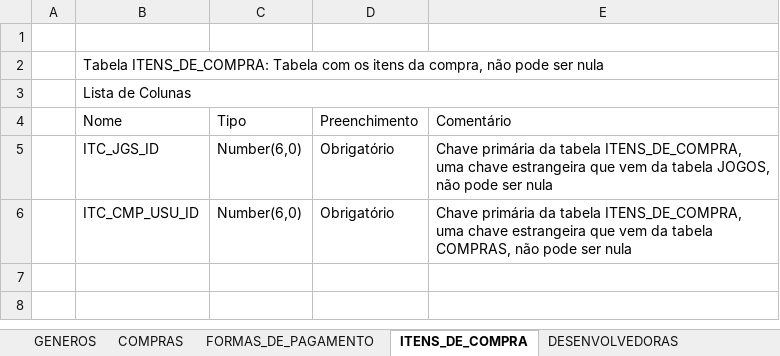
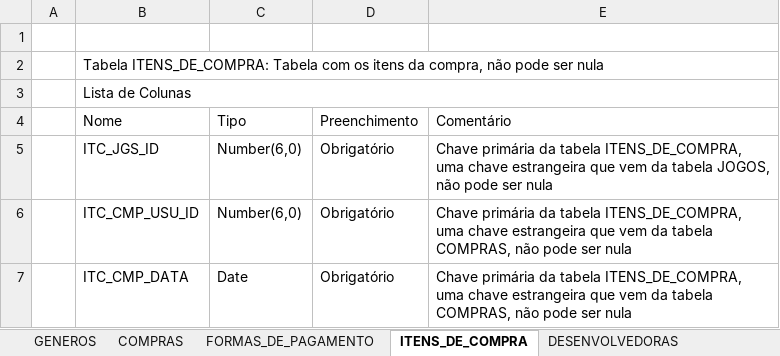
Before and after one commit to hanseld28/gamestore, an Excel workbook: artefacts/datadictionary/data_dictionary.xlsx, sheet ITENS_DE_COMPRA, drawn as a sheet; values as stored, in another font and other column widths than the file's, no borders; the diff names each change by its address in the sheet, - before the commit and + after, or states it on an @@ line.

Commit message:
edit: added new column

```diff
--- a/artefacts/datadictionary/data_dictionary.xlsx (sheet ITENS_DE_COMPRA)
+++ b/artefacts/datadictionary/data_dictionary.xlsx (sheet ITENS_DE_COMPRA)
+row 7:  | ITC_CMP_DATA | Date | Obrigatório | Chave primária da tabela ITENS_DE_COMPRA, uma chave estrangeira que vem da tabela COMPRAS, não pode ser nula
```
Also changed, not shown: sheet FULL, 1 other file.
